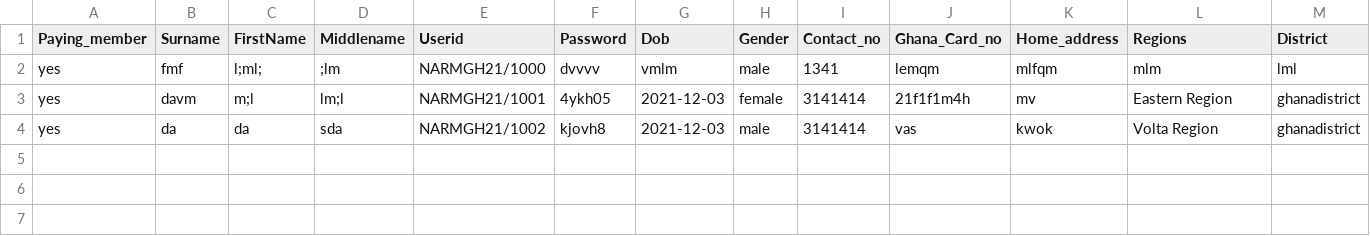
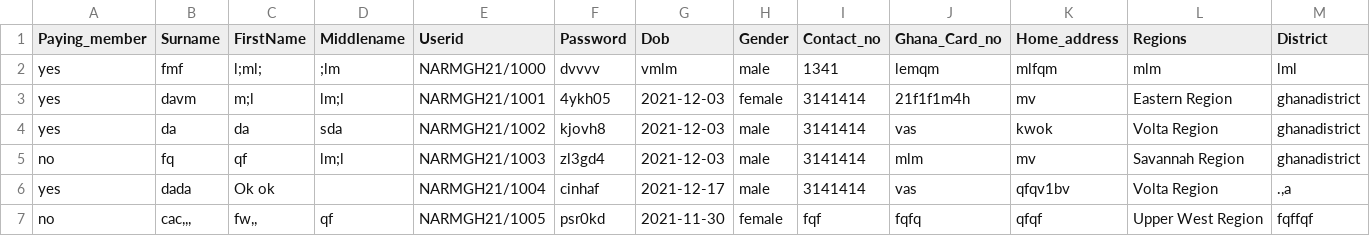
Before and after one commit to Tejascoder/narmgh, a CSV file: database.csv, drawn as a sheet; only a part is shown; rows hold the shown columns only; the diff names each change by its address in the sheet, - before the commit and + after, or states it on an @@ line.

```diff
--- a/database.csv
+++ b/database.csv
+row 5: no | fq | qf | lm;l | NARMGH21/1003 | zl3gd4 | 2021-12-03 | male | 3141414 | mlm | mv | Savannah Region | ghanadistrict
+row 6: yes | dada | Ok ok |  | NARMGH21/1004 | cinhaf | 2021-12-17 | male | 3141414 | vas | qfqv1bv | Volta Region | .,a
+row 7: no | cac,,, | fw,, | qf | NARMGH21/1005 | psr0kd | 2021-11-30 | female | fqf | fqfq | qfqf | Upper West Region | fqffqf
```
Also changed, not shown: 5 other files.
